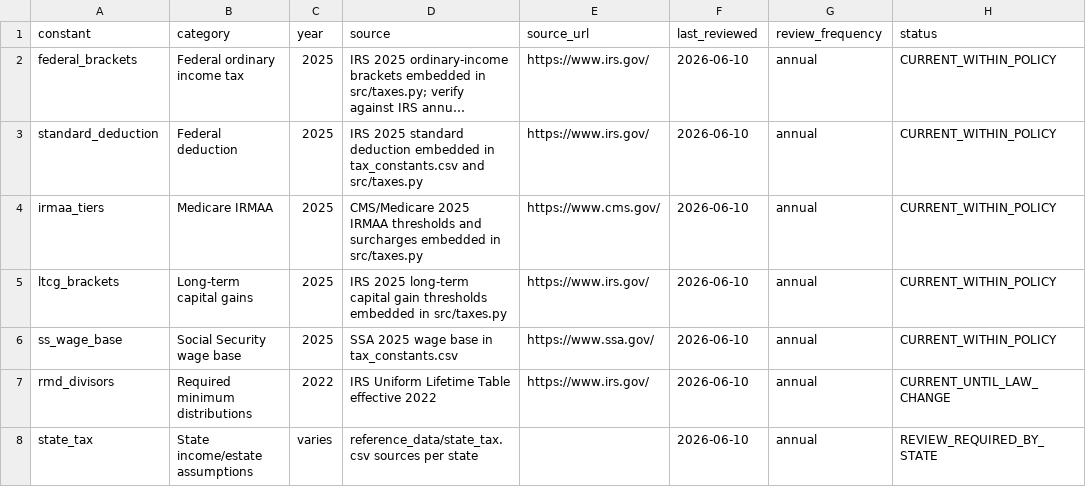
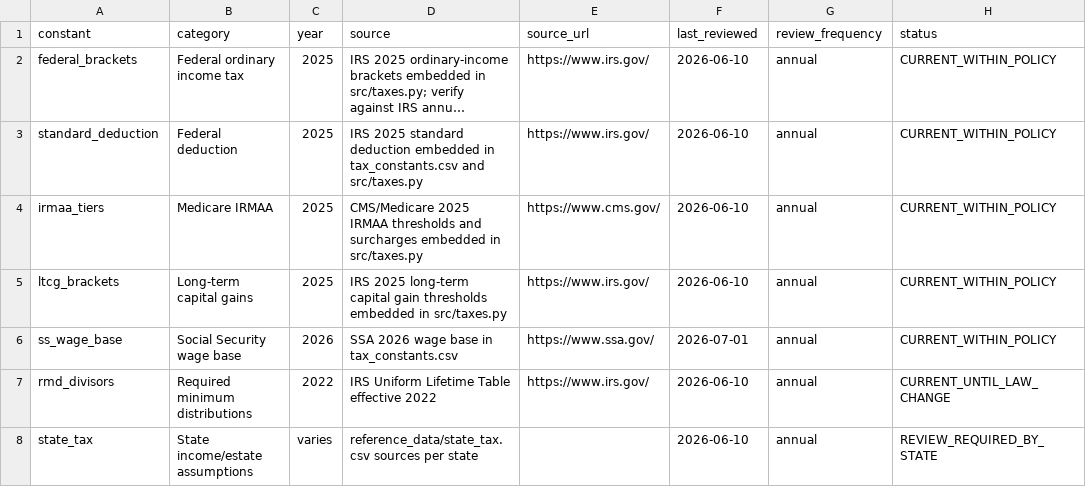
Before and after one commit to matthartzman/retirement_system, a CSV file: reference_data/tax_update_dashboard.csv, drawn as a sheet; only a part is shown; long unchanged cells end in …; the diff covers the shown part only; the diff names each change by its address in the sheet, - before the commit and + after, or states it on an @@ line.

```diff
--- a/reference_data/tax_update_dashboard.csv
+++ b/reference_data/tax_update_dashboard.csv
-C6 (year): 2025
+C6 (year): 2026
-D6 (source): SSA 2025 wage base in tax_constants.csv
+D6 (source): SSA 2026 wage base in tax_constants.csv
-F6 (last_reviewed): 2026-06-10
+F6 (last_reviewed): 2026-07-01
```
Also changed, not shown: 1 added row elsewhere in this file, input/client_income.csv, input/client_spending.csv, 29 other files.
